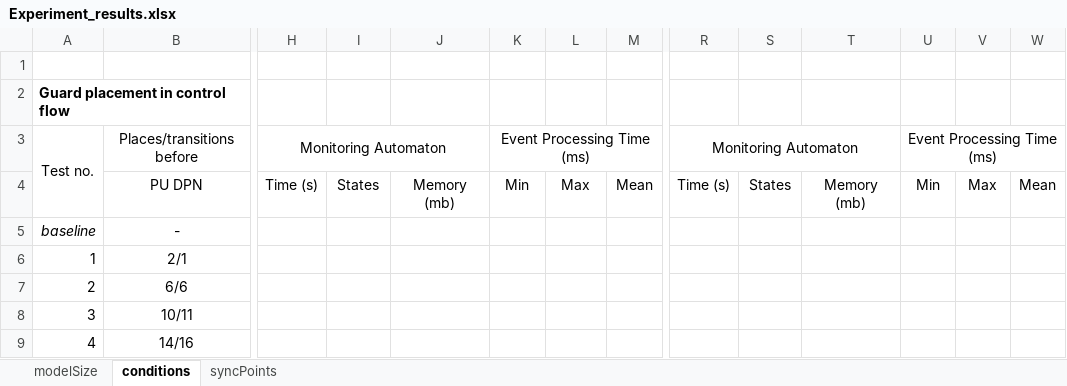
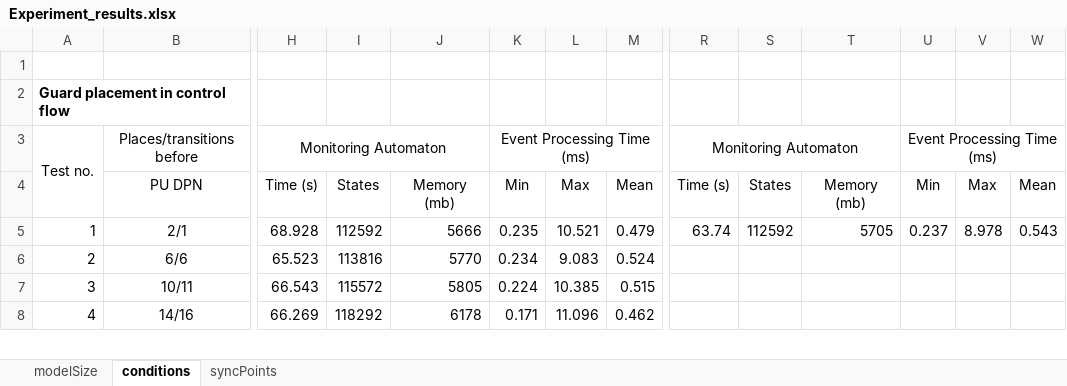
Before and after one commit to antialman/model-interplay-monitoring-code, an Excel workbook: input/core_algorithms_2022/Experiment_results.xlsx, sheet conditions, drawn as a sheet; only a part is shown, gaps mark what is left out; values as stored, in another font and other column widths than the file's, no borders; removed rows and columns are numbered as before the commit, all else as after; rows hold the shown columns only; the diff covers the shown part only; the diff names each change by its address in the sheet, - before the commit and + after, or states it on an @@ line.

```diff
--- a/input/core_algorithms_2022/Experiment_results.xlsx (sheet conditions)
+++ b/input/core_algorithms_2022/Experiment_results.xlsx (sheet conditions)
-row 5: baseline | -
-H5: (empty)
+H5: 68.928
-I5: (empty)
+I5: 112592
-J5: (empty)
+J5: 5666
-K5: (empty)
+K5: 0.235
-L5: (empty)
+L5: 10.521
-M5: (empty)
+M5: 0.479
-R5: (empty)
+R5: 63.74
-S5: (empty)
+S5: 112592
-T5: (empty)
+T5: 5705
-U5: (empty)
+U5: 0.237
-V5: (empty)
+V5: 8.978
-W5: (empty)
+W5: 0.543
-H6: (empty)
+H6: 65.523
-I6: (empty)
+I6: 113816
-J6: (empty)
+J6: 5770
-K6: (empty)
+K6: 0.234
-L6: (empty)
+L6: 9.083
-M6: (empty)
+M6: 0.524
-H7: (empty)
+H7: 66.543
-I7: (empty)
+I7: 115572
-J7: (empty)
+J7: 5805
-K7: (empty)
+K7: 0.224
-L7: (empty)
+L7: 10.385
-M7: (empty)
+M7: 0.515
-H8: (empty)
+H8: 66.269
-I8: (empty)
+I8: 118292
-J8: (empty)
+J8: 6178
-K8: (empty)
+K8: 0.171
-L8: (empty)
+L8: 11.096
-M8: (empty)
+M8: 0.462
```
Also changed, not shown: 1 removed row and 18 edited cells elsewhere in this sheet, sheet modelSize, sheet syncPoints, 7 other files.
